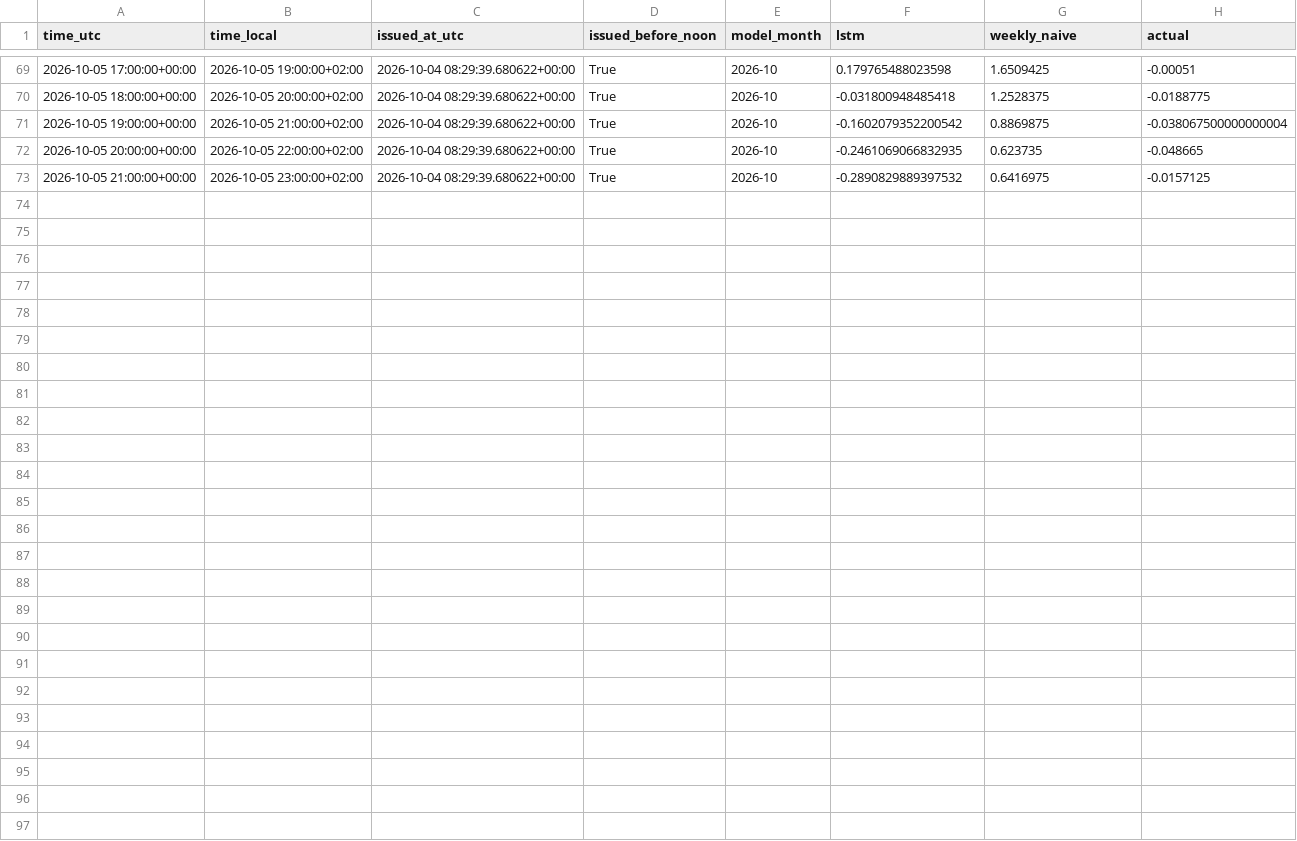
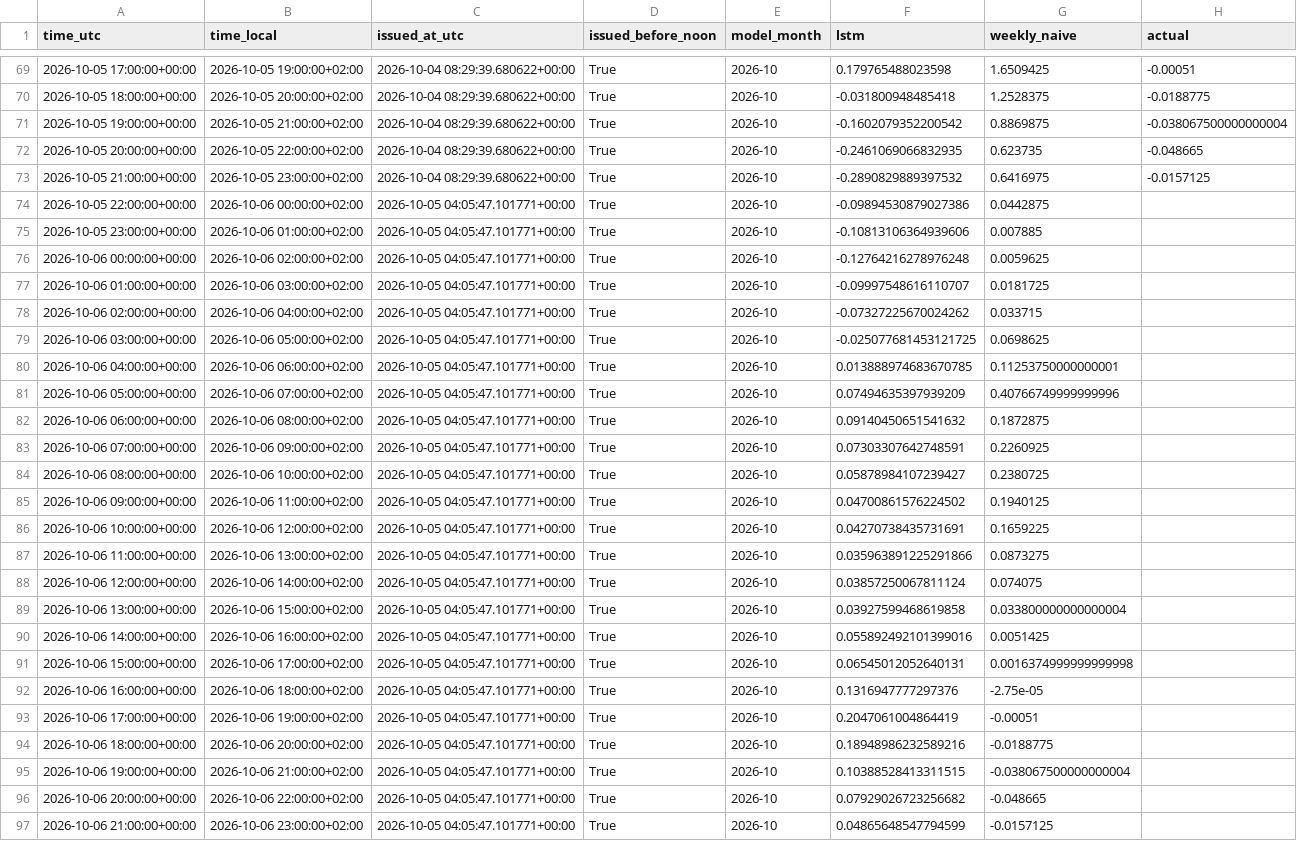
Before and after one commit to Hossain007Bhuiyan/se3-electricity-forecast, a CSV file: forecasts.csv, drawn as a sheet; only a part is shown, gaps mark what is left out; the diff names each change by its address in the sheet, - before the commit and + after, or states it on an @@ line.

```diff
--- a/forecasts.csv
+++ b/forecasts.csv
+row 74: 2026-10-05 22:00:00+00:00 | 2026-10-06 00:00:00+02:00 | 2026-10-05 04:05:47.101771+00:00 | True | 2026-10 | -0.09894530879027386 | 0.0442875
+row 75: 2026-10-05 23:00:00+00:00 | 2026-10-06 01:00:00+02:00 | 2026-10-05 04:05:47.101771+00:00 | True | 2026-10 | -0.10813106364939606 | 0.007885
+row 76: 2026-10-06 00:00:00+00:00 | 2026-10-06 02:00:00+02:00 | 2026-10-05 04:05:47.101771+00:00 | True | 2026-10 | -0.12764216278976248 | 0.0059625
+row 77: 2026-10-06 01:00:00+00:00 | 2026-10-06 03:00:00+02:00 | 2026-10-05 04:05:47.101771+00:00 | True | 2026-10 | -0.09997548616110707 | 0.0181725
+row 78: 2026-10-06 02:00:00+00:00 | 2026-10-06 04:00:00+02:00 | 2026-10-05 04:05:47.101771+00:00 | True | 2026-10 | -0.07327225670024262 | 0.033715
+row 79: 2026-10-06 03:00:00+00:00 | 2026-10-06 05:00:00+02:00 | 2026-10-05 04:05:47.101771+00:00 | True | 2026-10 | -0.025077681453121725 | 0.0698625
+row 80: 2026-10-06 04:00:00+00:00 | 2026-10-06 06:00:00+02:00 | 2026-10-05 04:05:47.101771+00:00 | True | 2026-10 | 0.013888974683670785 | 0.11253750000000001
+row 81: 2026-10-06 05:00:00+00:00 | 2026-10-06 07:00:00+02:00 | 2026-10-05 04:05:47.101771+00:00 | True | 2026-10 | 0.07494635397939209 | 0.40766749999999996
+row 82: 2026-10-06 06:00:00+00:00 | 2026-10-06 08:00:00+02:00 | 2026-10-05 04:05:47.101771+00:00 | True | 2026-10 | 0.09140450651541632 | 0.1872875
+row 83: 2026-10-06 07:00:00+00:00 | 2026-10-06 09:00:00+02:00 | 2026-10-05 04:05:47.101771+00:00 | True | 2026-10 | 0.07303307642748591 | 0.2260925
+row 84: 2026-10-06 08:00:00+00:00 | 2026-10-06 10:00:00+02:00 | 2026-10-05 04:05:47.101771+00:00 | True | 2026-10 | 0.05878984107239427 | 0.2380725
+row 85: 2026-10-06 09:00:00+00:00 | 2026-10-06 11:00:00+02:00 | 2026-10-05 04:05:47.101771+00:00 | True | 2026-10 | 0.04700861576224502 | 0.1940125
+row 86: 2026-10-06 10:00:00+00:00 | 2026-10-06 12:00:00+02:00 | 2026-10-05 04:05:47.101771+00:00 | True | 2026-10 | 0.04270738435731691 | 0.1659225
+row 87: 2026-10-06 11:00:00+00:00 | 2026-10-06 13:00:00+02:00 | 2026-10-05 04:05:47.101771+00:00 | True | 2026-10 | 0.035963891225291866 | 0.0873275
+row 88: 2026-10-06 12:00:00+00:00 | 2026-10-06 14:00:00+02:00 | 2026-10-05 04:05:47.101771+00:00 | True | 2026-10 | 0.03857250067811124 | 0.074075
+row 89: 2026-10-06 13:00:00+00:00 | 2026-10-06 15:00:00+02:00 | 2026-10-05 04:05:47.101771+00:00 | True | 2026-10 | 0.03927599468619858 | 0.033800000000000004
+row 90: 2026-10-06 14:00:00+00:00 | 2026-10-06 16:00:00+02:00 | 2026-10-05 04:05:47.101771+00:00 | True | 2026-10 | 0.055892492101399016 | 0.0051425
+row 91: 2026-10-06 15:00:00+00:00 | 2026-10-06 17:00:00+02:00 | 2026-10-05 04:05:47.101771+00:00 | True | 2026-10 | 0.06545012052640131 | 0.0016374999999999998
+row 92: 2026-10-06 16:00:00+00:00 | 2026-10-06 18:00:00+02:00 | 2026-10-05 04:05:47.101771+00:00 | True | 2026-10 | 0.1316947777297376 | -2.75e-05
+row 93: 2026-10-06 17:00:00+00:00 | 2026-10-06 19:00:00+02:00 | 2026-10-05 04:05:47.101771+00:00 | True | 2026-10 | 0.2047061004864419 | -0.00051
+row 94: 2026-10-06 18:00:00+00:00 | 2026-10-06 20:00:00+02:00 | 2026-10-05 04:05:47.101771+00:00 | True | 2026-10 | 0.18948986232589216 | -0.0188775
+row 95: 2026-10-06 19:00:00+00:00 | 2026-10-06 21:00:00+02:00 | 2026-10-05 04:05:47.101771+00:00 | True | 2026-10 | 0.10388528413311515 | -0.038067500000000004
+row 96: 2026-10-06 20:00:00+00:00 | 2026-10-06 22:00:00+02:00 | 2026-10-05 04:05:47.101771+00:00 | True | 2026-10 | 0.07929026723256682 | -0.048665
+row 97: 2026-10-06 21:00:00+00:00 | 2026-10-06 23:00:00+02:00 | 2026-10-05 04:05:47.101771+00:00 | True | 2026-10 | 0.04865648547794599 | -0.0157125
```
